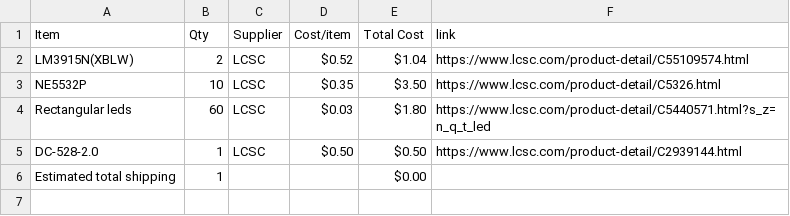
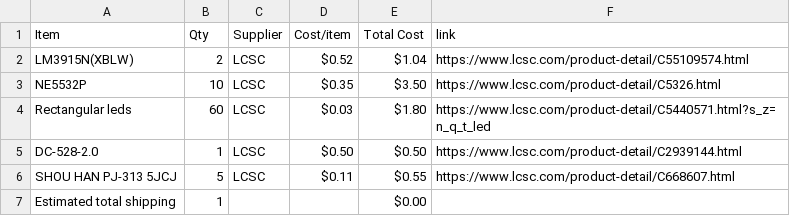
Before and after one commit to Klink-Solutions/Analog-Audio-Amp, a CSV file: BOM.csv, drawn as a sheet; the diff names each change by its address in the sheet, - before the commit and + after, or states it on an @@ line.

Commit message:
Sync Audio Amp from Half Life

```diff
--- a/BOM.csv
+++ b/BOM.csv
+row 6: SHOU HAN PJ-313 5JCJ | 5 | LCSC | $0.11 | $0.55 | https://www.lcsc.com/product-detail/C668607.html
```
